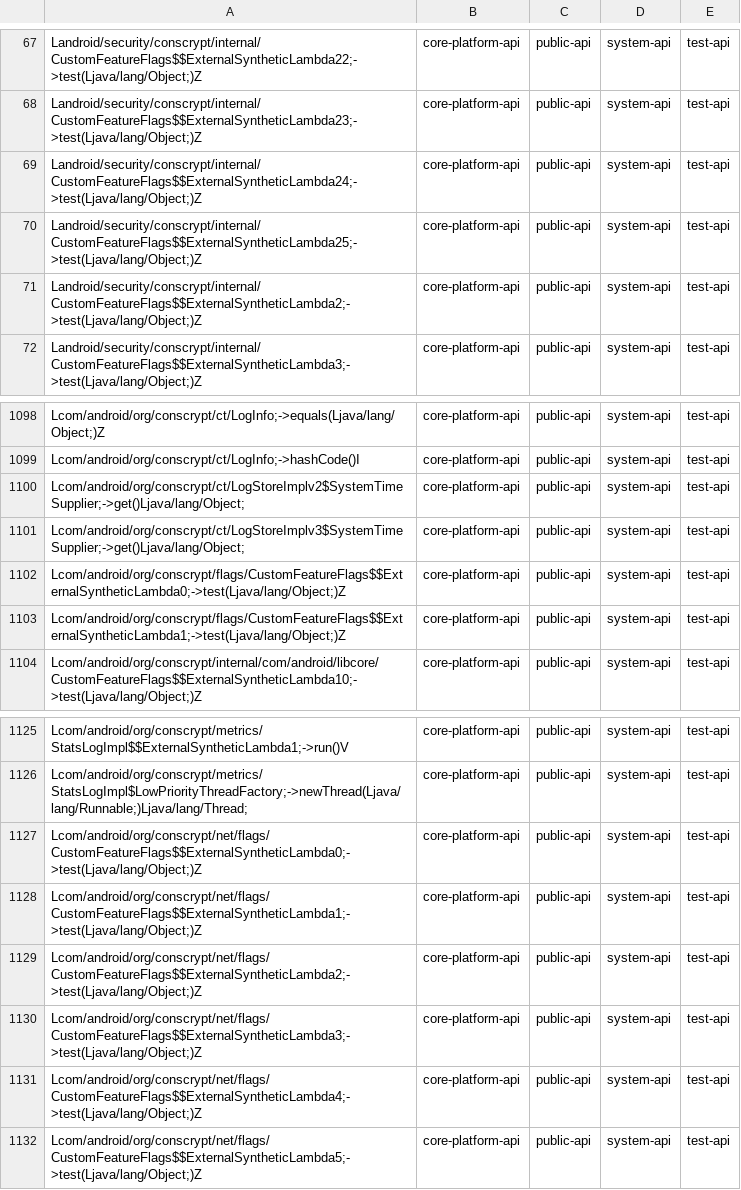
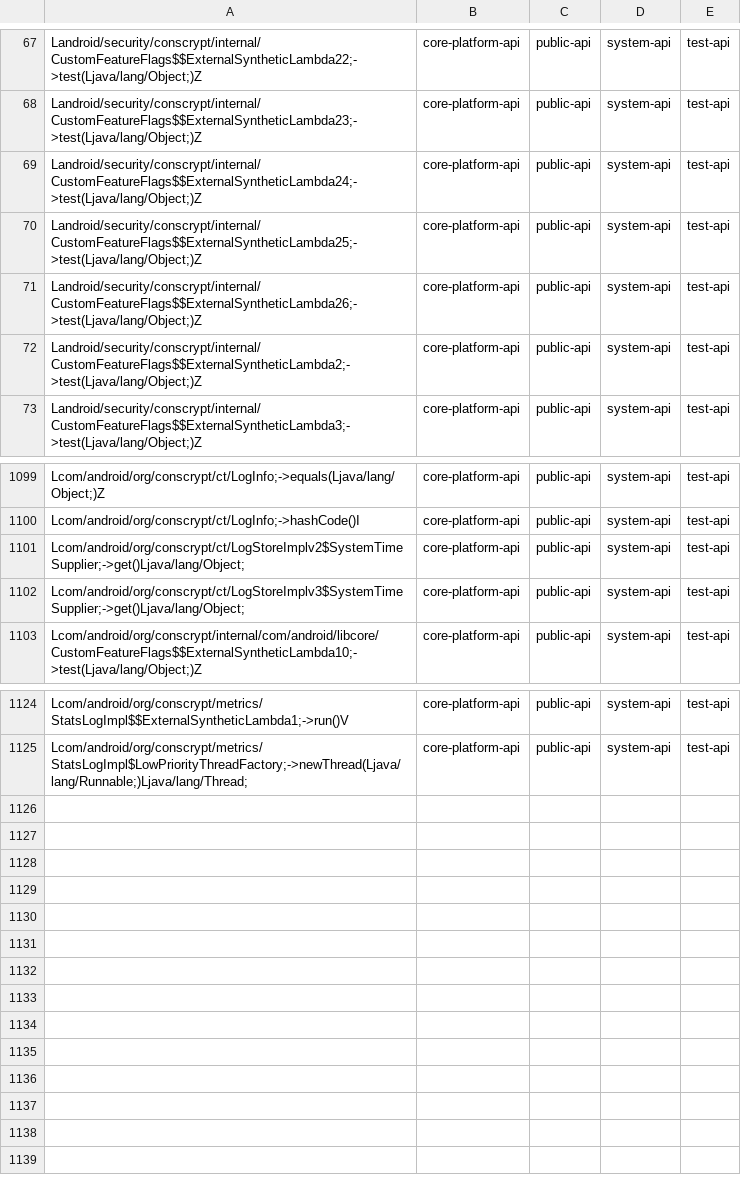
Before and after one commit to CodeLinaro-mirror/la_platform_prebuilts_module_sdk_conscrypt, a CSV file: current/hiddenapi/filtered-stub-flags.csv, drawn as a sheet; only a part is shown, gaps mark what is left out.

```diff
--- a/current/hiddenapi/filtered-stub-flags.csv
+++ b/current/hiddenapi/filtered-stub-flags.csv
@@ -70,2 +70,3 @@ Landroid/security/conscrypt/internal/CustomFeatureFlags$$ExternalSyntheticLambda
 Landroid/security/conscrypt/internal/CustomFeatureFlags$$ExternalSyntheticLambda25;->test(Ljava/lang/Object;)Z,core-platform-api,public-api,system-api,test-api
+Landroid/security/conscrypt/internal/CustomFeatureFlags$$ExternalSyntheticLambda26;->test(Ljava/lang/Object;)Z,core-platform-api,public-api,system-api,test-api
 Landroid/security/conscrypt/internal/CustomFeatureFlags$$ExternalSyntheticLambda2;->test(Ljava/lang/Object;)Z,core-platform-api,public-api,system-api,test-api
@@ -1101,4 +1102,2 @@ Lcom/android/org/conscrypt/ct/LogStoreImplv2$SystemTimeSupplier;->get()Ljava/lan
 Lcom/android/org/conscrypt/ct/LogStoreImplv3$SystemTimeSupplier;->get()Ljava/lang/Object;,core-platform-api,public-api,system-api,test-api
-Lcom/android/org/conscrypt/flags/CustomFeatureFlags$$ExternalSyntheticLambda0;->test(Ljava/lang/Object;)Z,core-platform-api,public-api,system-api,test-api
-Lcom/android/org/conscrypt/flags/CustomFeatureFlags$$ExternalSyntheticLambda1;->test(Ljava/lang/Object;)Z,core-platform-api,public-api,system-api,test-api
 Lcom/android/org/conscrypt/internal/com/android/libcore/CustomFeatureFlags$$ExternalSyntheticLambda10;->test(Ljava/lang/Object;)Z,core-platform-api,public-api,system-api,test-api
@@ -1126,7 +1125 @@ Lcom/android/org/conscrypt/metrics/StatsLogImpl$$ExternalSyntheticLambda1;->run(
 Lcom/android/org/conscrypt/metrics/StatsLogImpl$LowPriorityThreadFactory;->newThread(Ljava/lang/Runnable;)Ljava/lang/Thread;,core-platform-api,public-api,system-api,test-api
-Lcom/android/org/conscrypt/net/flags/CustomFeatureFlags$$ExternalSyntheticLambda0;->test(Ljava/lang/Object;)Z,core-platform-api,public-api,system-api,test-api
-Lcom/android/org/conscrypt/net/flags/CustomFeatureFlags$$ExternalSyntheticLambda1;->test(Ljava/lang/Object;)Z,core-platform-api,public-api,system-api,test-api
-Lcom/android/org/conscrypt/net/flags/CustomFeatureFlags$$ExternalSyntheticLambda2;->test(Ljava/lang/Object;)Z,core-platform-api,public-api,system-api,test-api
-Lcom/android/org/conscrypt/net/flags/CustomFeatureFlags$$ExternalSyntheticLambda3;->test(Ljava/lang/Object;)Z,core-platform-api,public-api,system-api,test-api
-Lcom/android/org/conscrypt/net/flags/CustomFeatureFlags$$ExternalSyntheticLambda4;->test(Ljava/lang/Object;)Z,core-platform-api,public-api,system-api,test-api
-Lcom/android/org/conscrypt/net/flags/CustomFeatureFlags$$ExternalSyntheticLambda5;->test(Ljava/lang/Object;)Z,core-platform-api,public-api,system-api,test-api
```
Also changed, not shown: current/hiddenapi/filtered-flags.csv, 8 other files.
